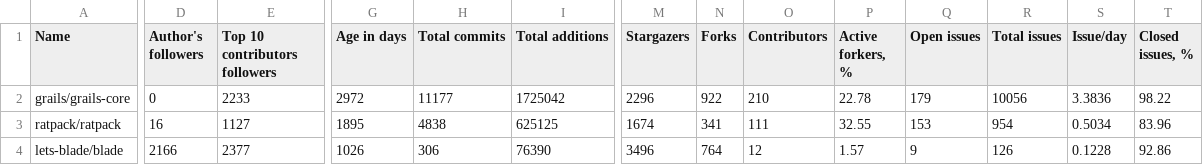
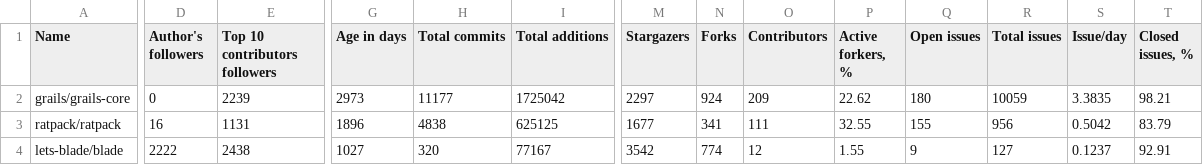
Before and after one commit to fedir/ghstat, a CSV file: stats/java_frameworks.csv, drawn as a sheet; only a part is shown, gaps mark what is left out; the diff covers the shown part only; the diff names each change by its address in the sheet, - before the commit and + after, or states it on an @@ line.

```diff
--- a/stats/java_frameworks.csv
+++ b/stats/java_frameworks.csv
-E2 (Top 10 contributors followers): 2233
+E2 (Top 10 contributors followers): 2239
-G2 (Age in days): 2972
+G2 (Age in days): 2973
-M2 (Stargazers): 2296
+M2 (Stargazers): 2297
-N2 (Forks): 922
+N2 (Forks): 924
-O2 (Contributors): 210
+O2 (Contributors): 209
-P2 (Active forkers, %): 22.78
+P2 (Active forkers, %): 22.62
-Q2 (Open issues): 179
+Q2 (Open issues): 180
-R2 (Total issues): 10056
+R2 (Total issues): 10059
-S2 (Issue/day): 3.3836
+S2 (Issue/day): 3.3835
-T2 (Closed issues, %): 98.22
+T2 (Closed issues, %): 98.21
-E3 (Top 10 contributors followers): 1127
+E3 (Top 10 contributors followers): 1131
-G3 (Age in days): 1895
+G3 (Age in days): 1896
-M3 (Stargazers): 1674
+M3 (Stargazers): 1677
-Q3 (Open issues): 153
+Q3 (Open issues): 155
-R3 (Total issues): 954
+R3 (Total issues): 956
-S3 (Issue/day): 0.5034
+S3 (Issue/day): 0.5042
-T3 (Closed issues, %): 83.96
+T3 (Closed issues, %): 83.79
-D4 (Author's followers): 2166
+D4 (Author's followers): 2222
-E4 (Top 10 contributors followers): 2377
+E4 (Top 10 contributors followers): 2438
-G4 (Age in days): 1026
+G4 (Age in days): 1027
-H4 (Total commits): 306
+H4 (Total commits): 320
-I4 (Total additions): 76390
+I4 (Total additions): 77167
-M4 (Stargazers): 3496
+M4 (Stargazers): 3542
-N4 (Forks): 764
+N4 (Forks): 774
-P4 (Active forkers, %): 1.57
+P4 (Active forkers, %): 1.55
-R4 (Total issues): 126
+R4 (Total issues): 127
-S4 (Issue/day): 0.1228
+S4 (Issue/day): 0.1237
-T4 (Closed issues, %): 92.86
+T4 (Closed issues, %): 92.91
```
Also changed, not shown: 1 added row, 1 removed row and 74 edited cells elsewhere in this file, result.csv, stats/go_frameworks.csv, 8 other files.
